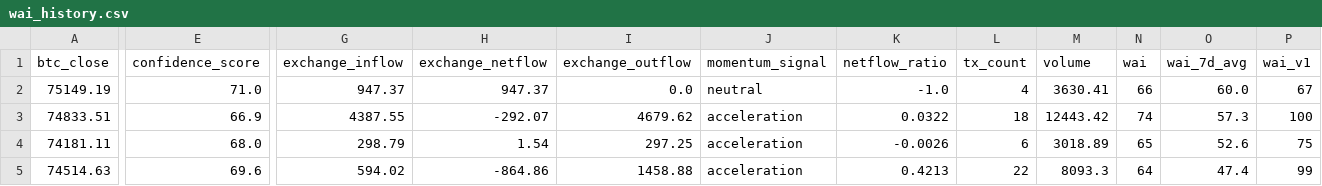
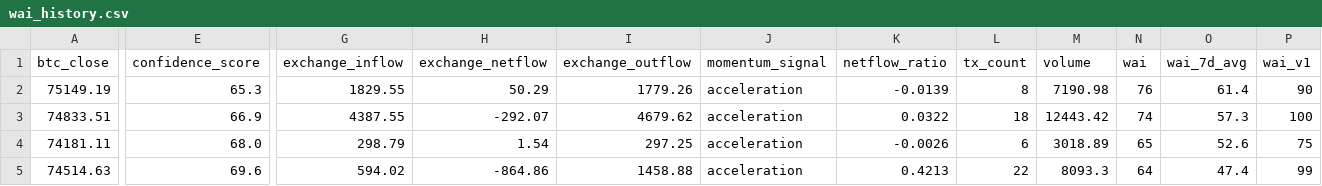
Before and after one commit to Whale-Activity-Analysis/wai-backend, a CSV file: data/wai_history.csv, drawn as a sheet; only a part is shown, gaps mark what is left out; the diff covers the shown part only; the diff names each change by its address in the sheet, - before the commit and + after, or states it on an @@ line.

```diff
--- a/data/wai_history.csv
+++ b/data/wai_history.csv
-E2 (confidence_score): 71.0
+E2 (confidence_score): 65.3
-G2 (exchange_inflow): 947.37
+G2 (exchange_inflow): 1829.55
-H2 (exchange_netflow): 947.37
+H2 (exchange_netflow): 50.29
-I2 (exchange_outflow): 0.0
+I2 (exchange_outflow): 1779.26
-J2 (momentum_signal): neutral
+J2 (momentum_signal): acceleration
-K2 (netflow_ratio): -1.0
+K2 (netflow_ratio): -0.0139
-L2 (tx_count): 4
+L2 (tx_count): 8
-M2 (volume): 3630.41
+M2 (volume): 7190.98
-N2 (wai): 66
+N2 (wai): 76
-O2 (wai_7d_avg): 60.0
+O2 (wai_7d_avg): 61.4
-P2 (wai_v1): 67
+P2 (wai_v1): 90
```
Also changed, not shown: 2 edited cells elsewhere in this file, 1 other file.
